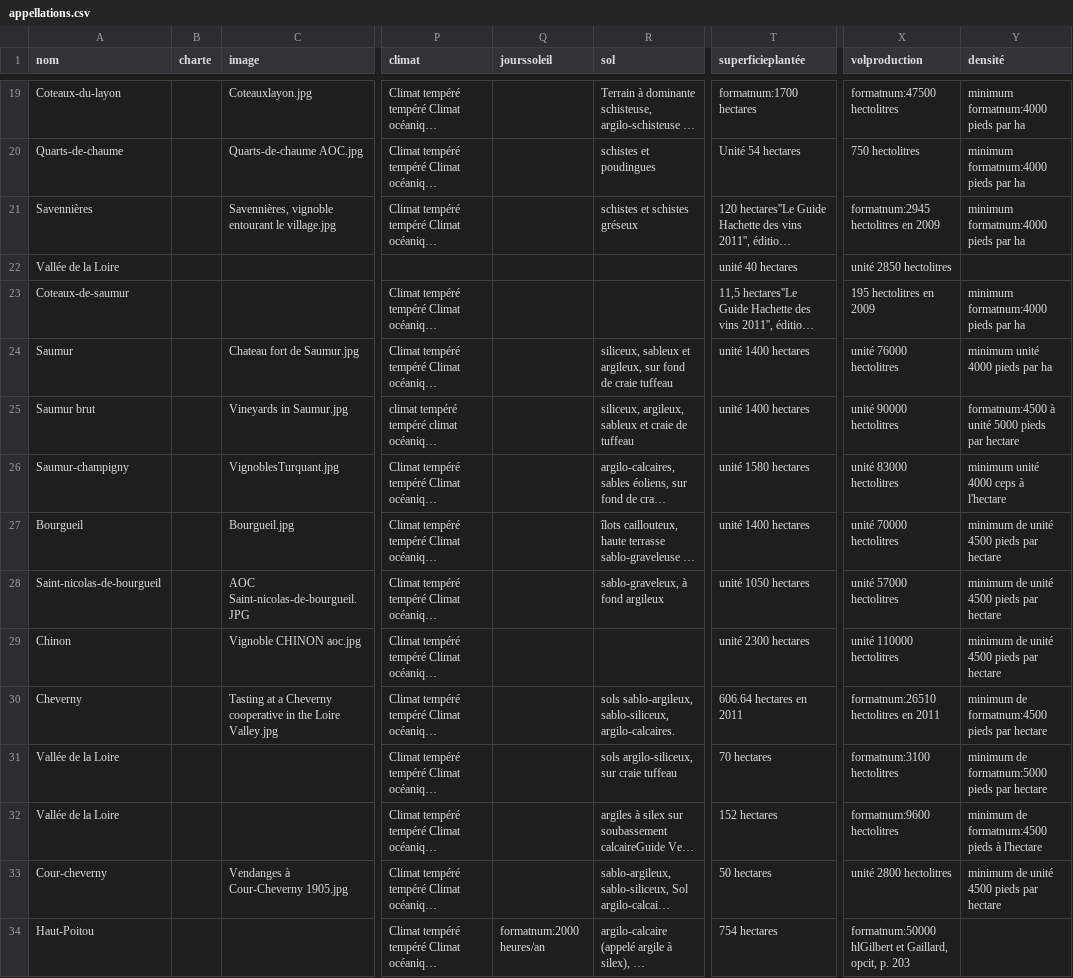
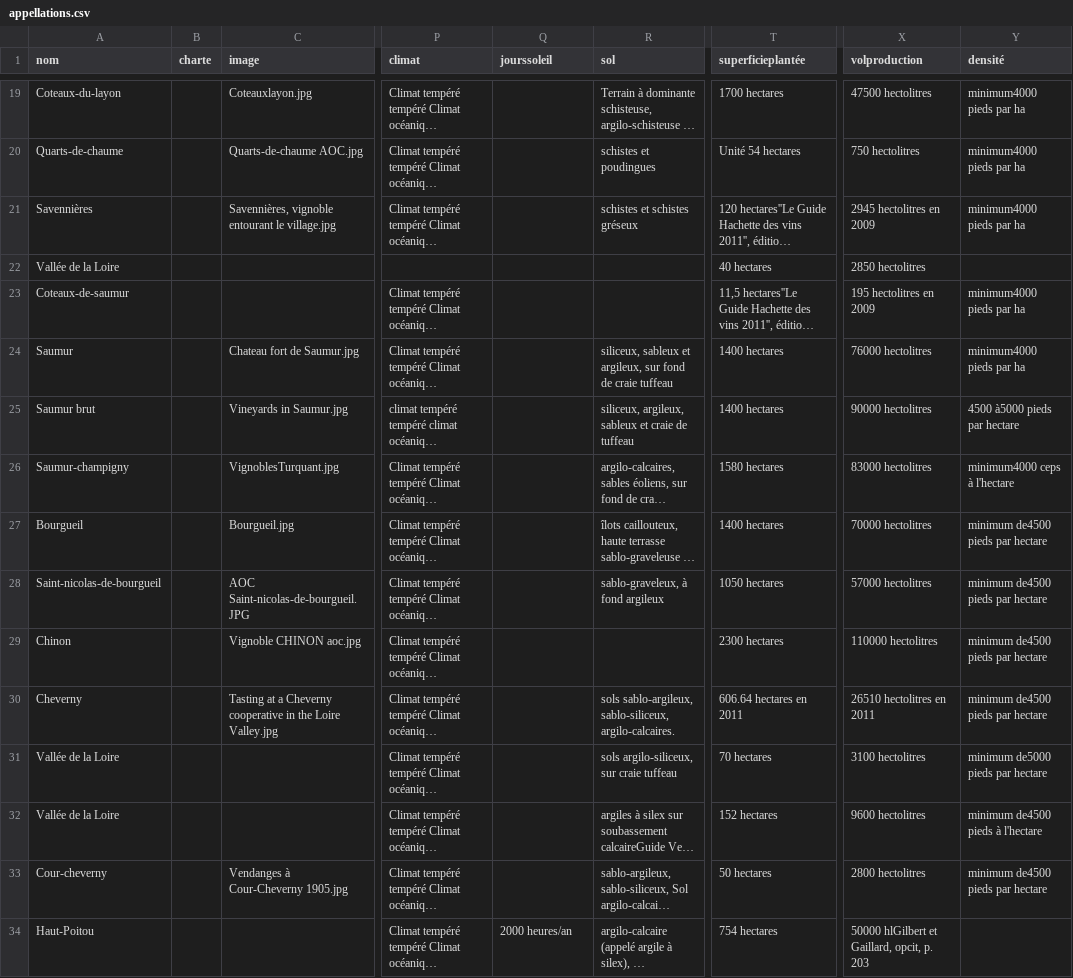
Before and after one commit to OpenWines/Scraper, a CSV file: output/appellations.csv, drawn as a sheet; only a part is shown, gaps mark what is left out; long unchanged cells end in …; the diff covers the shown part only; the diff names each change by its address in the sheet, - before the commit and + after, or states it on an @@ line.

```diff
--- a/output/appellations.csv
+++ b/output/appellations.csv
-T19 (superficieplantée): formatnum:1700 hectares
+T19 (superficieplantée): 1700 hectares
-X19 (volproduction): formatnum:47500 hectolitres
+X19 (volproduction): 47500 hectolitres
-Y19:Y21 (densité): minimum formatnum:4000 pieds par ha
+Y19:Y21 (densité): minimum4000 pieds par ha
-X21 (volproduction): formatnum:2945 hectolitres en 2009
+X21 (volproduction): 2945 hectolitres en 2009
-T22 (superficieplantée): unité 40 hectares
+T22 (superficieplantée): 40 hectares
-X22 (volproduction): unité 2850 hectolitres
+X22 (volproduction): 2850 hectolitres
-Y23 (densité): minimum formatnum:4000 pieds par ha
+Y23 (densité): minimum4000 pieds par ha
-T24:T25 (superficieplantée): unité 1400 hectares
+T24:T25 (superficieplantée): 1400 hectares
-X24 (volproduction): unité 76000 hectolitres
+X24 (volproduction): 76000 hectolitres
-Y24 (densité): minimum unité 4000 pieds par ha
+Y24 (densité): minimum4000 pieds par ha
-X25 (volproduction): unité 90000 hectolitres
+X25 (volproduction): 90000 hectolitres
-Y25 (densité): formatnum:4500 à unité 5000 pieds par hectare
+Y25 (densité): 4500 à5000 pieds par hectare
-T26 (superficieplantée): unité 1580 hectares
+T26 (superficieplantée): 1580 hectares
-X26 (volproduction): unité 83000 hectolitres
+X26 (volproduction): 83000 hectolitres
-Y26 (densité): minimum unité 4000 ceps à l'hectare
+Y26 (densité): minimum4000 ceps à l'hectare
-T27 (superficieplantée): unité 1400 hectares
+T27 (superficieplantée): 1400 hectares
-X27 (volproduction): unité 70000 hectolitres
+X27 (volproduction): 70000 hectolitres
-Y27:Y29 (densité): minimum de unité 4500 pieds par hectare
+Y27:Y29 (densité): minimum de4500 pieds par hectare
-T28 (superficieplantée): unité 1050 hectares
+T28 (superficieplantée): 1050 hectares
-X28 (volproduction): unité 57000 hectolitres
+X28 (volproduction): 57000 hectolitres
-T29 (superficieplantée): unité 2300 hectares
+T29 (superficieplantée): 2300 hectares
-X29 (volproduction): unité 110000 hectolitres
+X29 (volproduction): 110000 hectolitres
-X30 (volproduction): formatnum:26510 hectolitres en 2011
+X30 (volproduction): 26510 hectolitres en 2011
-Y30 (densité): minimum de formatnum:4500 pieds par hectare
+Y30 (densité): minimum de4500 pieds par hectare
-X31 (volproduction): formatnum:3100 hectolitres
+X31 (volproduction): 3100 hectolitres
-Y31 (densité): minimum de formatnum:5000 pieds par hectare
+Y31 (densité): minimum de5000 pieds par hectare
-X32 (volproduction): formatnum:9600 hectolitres
+X32 (volproduction): 9600 hectolitres
-Y32 (densité): minimum de formatnum:4500 pieds à l'hectare
+Y32 (densité): minimum de4500 pieds à l'hectare
-X33 (volproduction): unité 2800 hectolitres
+X33 (volproduction): 2800 hectolitres
-Y33 (densité): minimum de unité 4500 pieds par hectare
+Y33 (densité): minimum de4500 pieds par hectare
-Q34 (jourssoleil): formatnum:2000 heures/an
+Q34 (jourssoleil): 2000 heures/an
-X34 (volproduction): formatnum:50000 hlGilbert et…
+X34 (volproduction): 50000 hlGilbert et…
```
Also changed, not shown: 54 edited cells elsewhere in this file, 1 other file.
